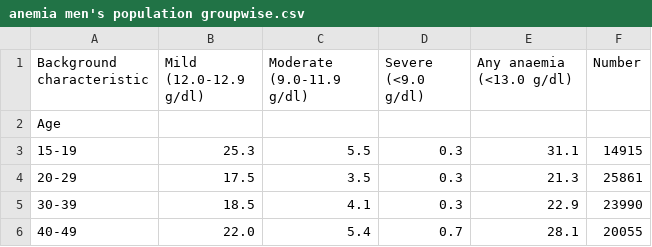
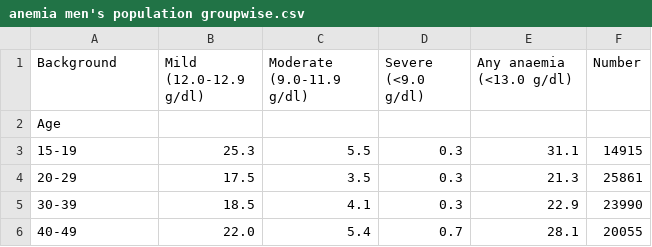
Before and after one commit to hanuzalte/Nutrition-Dashboard, a CSV file: anemia men's population groupwise.csv, drawn as a sheet; only a part is shown.

Commit message:
Update anemia men's population groupwise.csv

```diff
--- a/anemia men's population groupwise.csv
+++ b/anemia men's population groupwise.csv
@@ -1,2 +1,2 @@
-Background characteristic,Mild (12.0-12.9 g/dl),Moderate (9.0-11.9 g/dl),Severe (<9.0 g/dl),Any anaemia (<13.0 g/dl),Number
+Background,Mild (12.0-12.9 g/dl),Moderate (9.0-11.9 g/dl),Severe (<9.0 g/dl),Any anaemia (<13.0 g/dl),Number
 Age,,,,,
```
